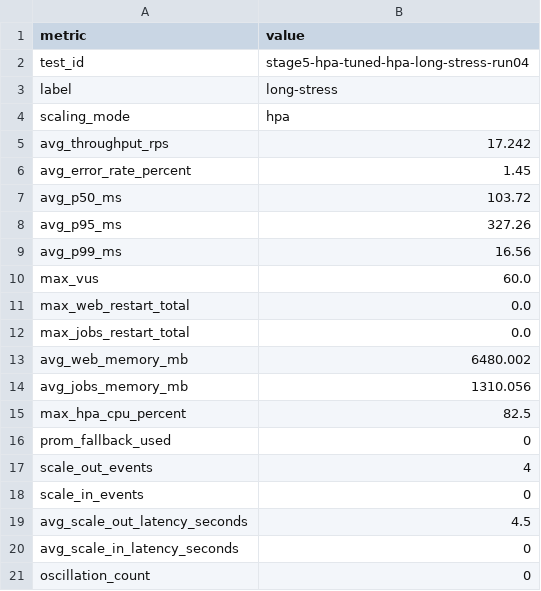
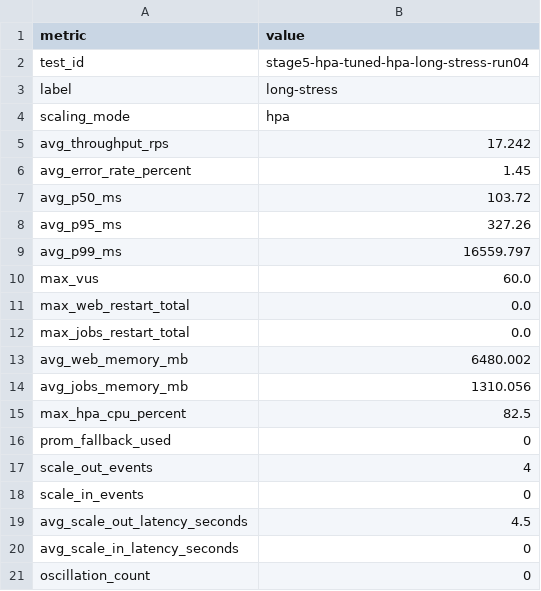
Before and after one commit to giakhanh22024558/canvas-k8s, a CSV file: testing/results/stage5-hpa-tuned-hpa-long-stress-run04/summary_long_stress.csv, drawn as a sheet.

Commit message:
Add test results for stage5-hpa-tuned-hpa-long-stress-run04

```diff
--- a/testing/results/stage5-hpa-tuned-hpa-long-stress-run04/summary_long_stress.csv
+++ b/testing/results/stage5-hpa-tuned-hpa-long-stress-run04/summary_long_stress.csv
@@ -8,3 +8,3 @@ avg_p50_ms,103.72
 avg_p95_ms,327.26
-avg_p99_ms,16.56
+avg_p99_ms,16559.797
 max_vus,60.0
```
